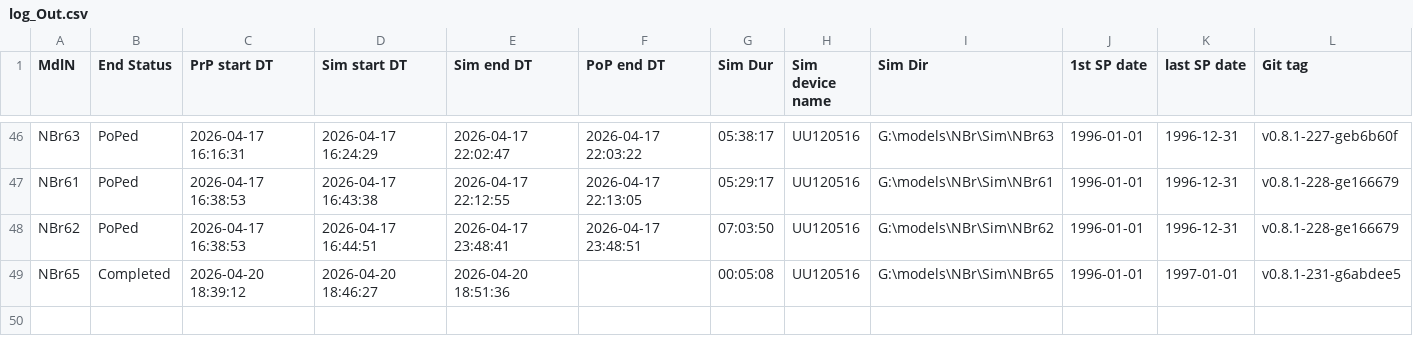
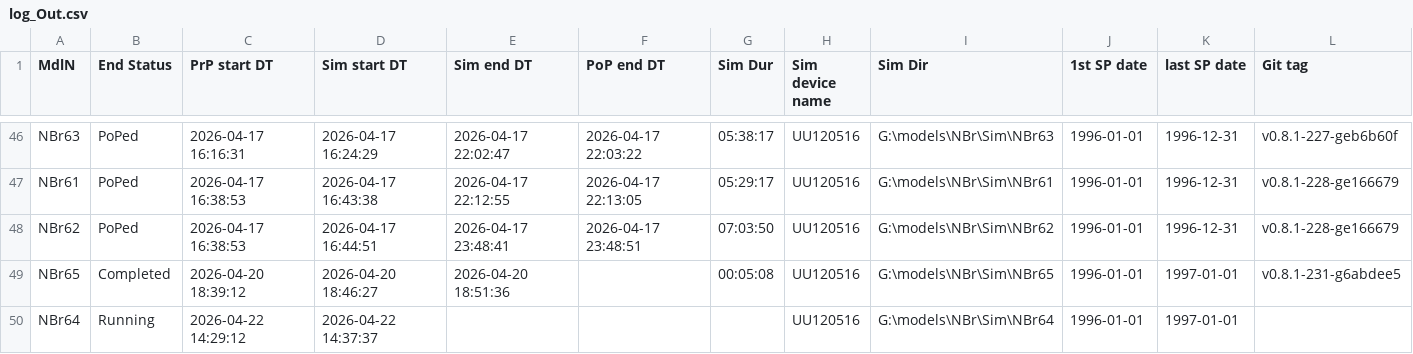
Before and after one commit to Ydrolog/WS_Mdl, a CSV file: Mng/log_Out.csv, drawn as a sheet; only a part is shown, gaps mark what is left out; rows hold the shown columns only; the diff names each change by its address in the sheet, - before the commit and + after, or states it on an @@ line.

```diff
--- a/Mng/log_Out.csv
+++ b/Mng/log_Out.csv
+row 50: NBr64 | Running | 2026-04-22 14:29:12 | 2026-04-22 14:37:37 |  |  |  | UU120516 | G:\models\NBr\Sim\NBr64 | 1996-01-01 | 1997-01-01
```
Also changed, not shown: 6 other files.
